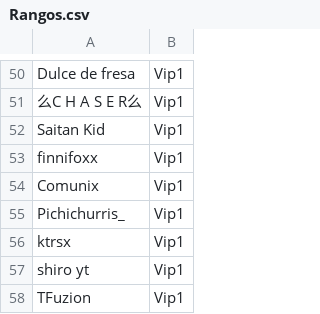
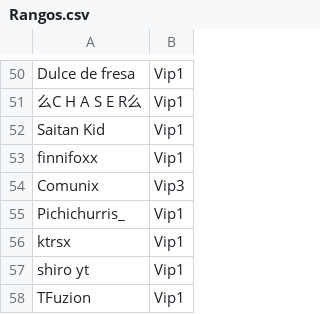
Before and after one commit to ashMeltdown/pegaso, a CSV file: Rangos.csv, drawn as a sheet; only a part is shown, gaps mark what is left out.

Commit message:
Update Rangos.csv

```diff
--- a/Rangos.csv
+++ b/Rangos.csv
@@ -53,3 +53,3 @@ Saitan Kid,Vip1
 finnifoxx,Vip1
-Comunix,Vip1
+Comunix,Vip3
 Pichichurris_,Vip1
```
